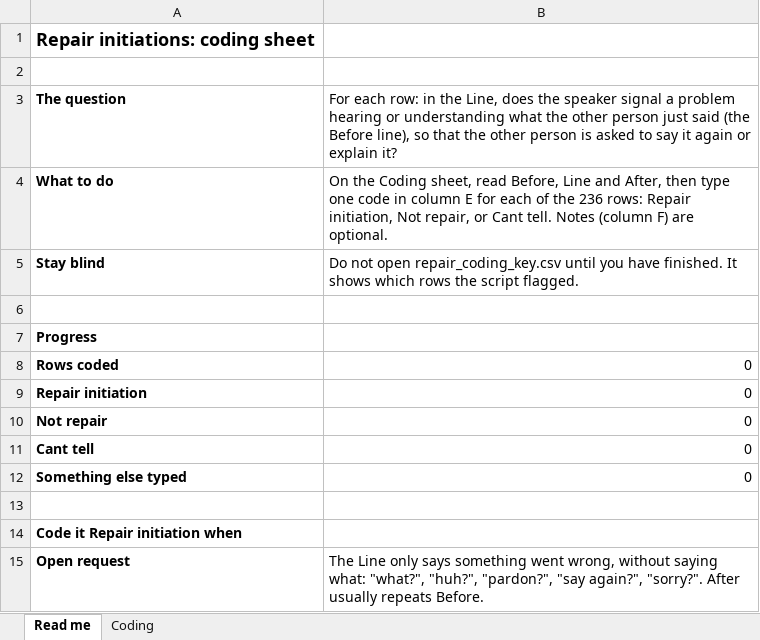
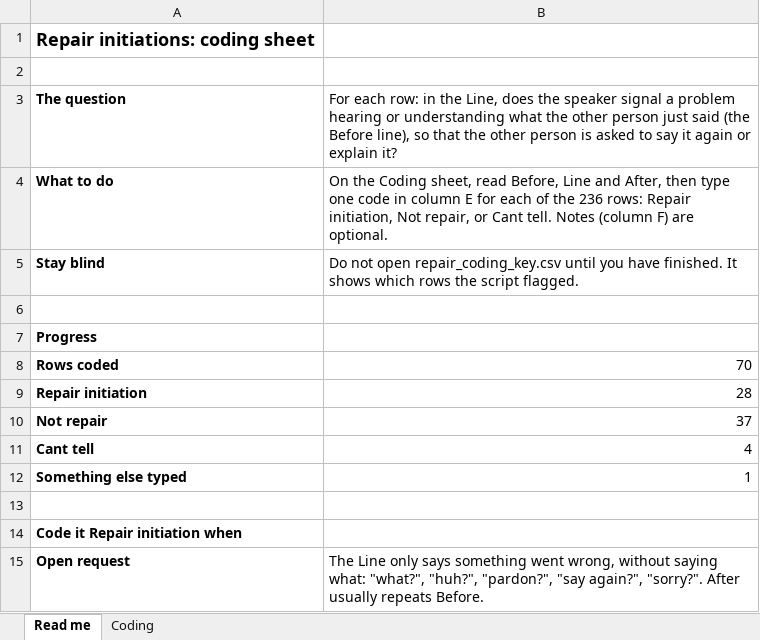
Before and after one commit to edit-nameRedacted/SDA-Disfluencies-Visualization, an Excel workbook: process/validation/repair-sample-1/repair_coding_sheet.xlsx, sheet Read me, drawn as a sheet; only a part is shown; values as stored, in another font and other column widths than the file's, no borders; the diff names each change by its address in the sheet, - before the commit and + after, or states it on an @@ line.

```diff
--- a/process/validation/repair-sample-1/repair_coding_sheet.xlsx (sheet Read me)
+++ b/process/validation/repair-sample-1/repair_coding_sheet.xlsx (sheet Read me)
-B8: 0
+B8: 70
-B9: 0
+B9: 28
-B10: 0
+B10: 37
-B11: 0
+B11: 4
-B12: 0
+B12: 1
```
Also changed, not shown: sheet Coding.
